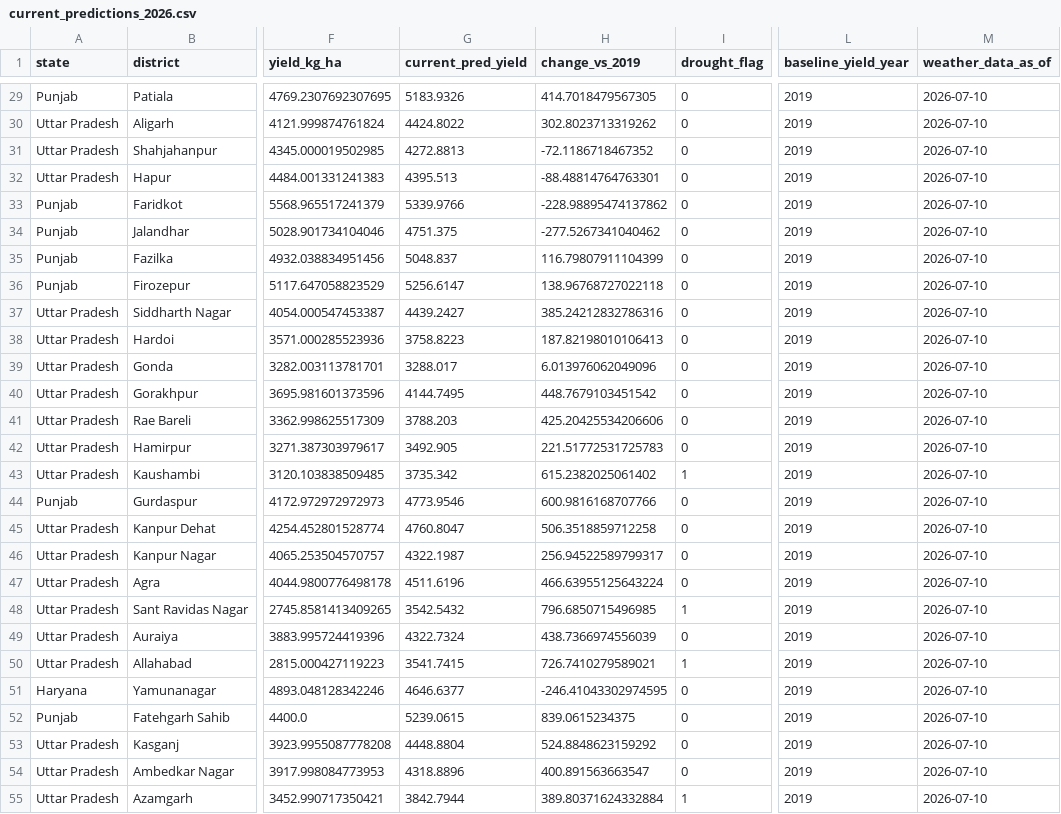
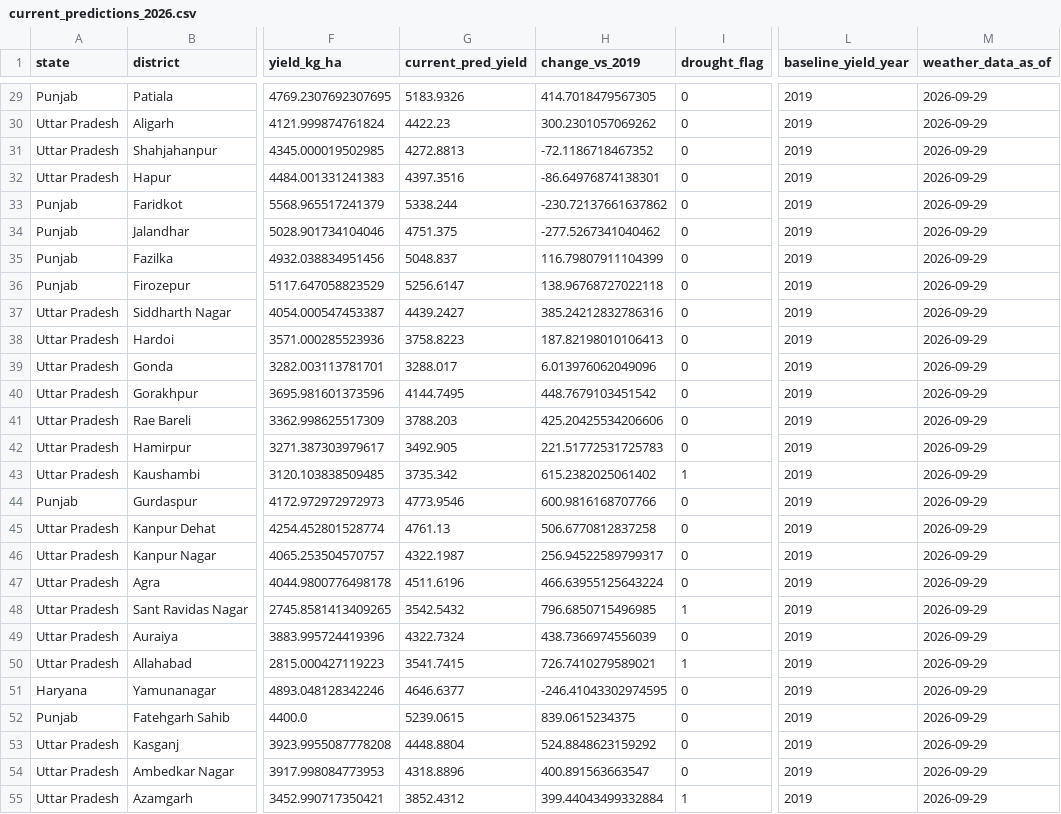
Before and after one commit to Kunal2005jan15/NAIP, a CSV file: outputs/metrics/current_predictions_2026.csv, drawn as a sheet; only a part is shown, gaps mark what is left out; the diff covers the shown part only; the diff names each change by its address in the sheet, - before the commit and + after, or states it on an @@ line.

```diff
--- a/outputs/metrics/current_predictions_2026.csv
+++ b/outputs/metrics/current_predictions_2026.csv
-M29:M55 (weather_data_as_of): 2026-07-10
+M29:M55 (weather_data_as_of): 2026-09-29
-G30 (current_pred_yield): 4424.8022
+G30 (current_pred_yield): 4422.23
-H30 (change_vs_2019): 302.8023713319262
+H30 (change_vs_2019): 300.2301057069262
-G32 (current_pred_yield): 4395.513
+G32 (current_pred_yield): 4397.3516
-H32 (change_vs_2019): -88.48814764763301
+H32 (change_vs_2019): -86.64976874138301
-G33 (current_pred_yield): 5339.9766
+G33 (current_pred_yield): 5338.244
-H33 (change_vs_2019): -228.98895474137862
+H33 (change_vs_2019): -230.72137661637862
-G45 (current_pred_yield): 4760.8047
+G45 (current_pred_yield): 4761.13
-H45 (change_vs_2019): 506.3518859712258
+H45 (change_vs_2019): 506.6770812837258
-G55 (current_pred_yield): 3842.7944
+G55 (current_pred_yield): 3852.4312
-H55 (change_vs_2019): 389.80371624332884
+H55 (change_vs_2019): 399.44043499332884
```
Also changed, not shown: 127 edited cells elsewhere in this file, outputs/metrics/district_watch_feed.csv.
